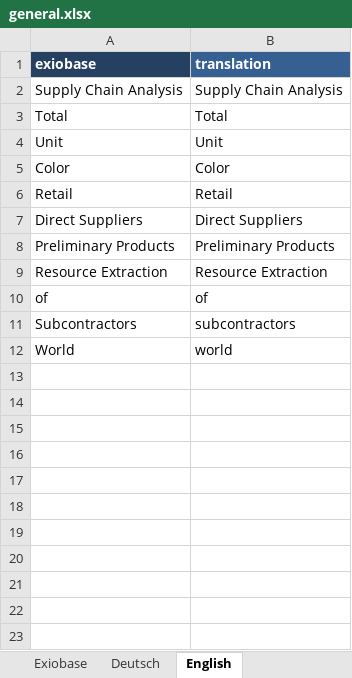
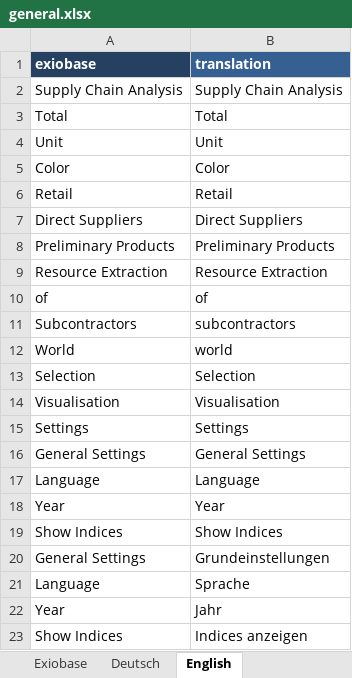
Before and after one commit to JonasLmbt/exiobase_explorer, an Excel workbook: config/general.xlsx, sheet English, drawn as a sheet; values as stored, in another font and other column widths than the file's, no borders; the diff names each change by its address in the sheet, - before the commit and + after, or states it on an @@ line.

Commit message:
Added general dict to ui

```diff
--- a/config/general.xlsx (sheet English)
+++ b/config/general.xlsx (sheet English)
+row 13: Selection | Selection
+row 14: Visualisation | Visualisation
+row 15: Settings | Settings
+row 16: General Settings | General Settings
+row 17: Language | Language
+row 18: Year | Year
+row 19: Show Indices | Show Indices
+row 20: General Settings | Grundeinstellungen
+row 21: Language | Sprache
+row 22: Year | Jahr
+row 23: Show Indices | Indices anzeigen
```
Also changed, not shown: sheet Exiobase, sheet Deutsch.
